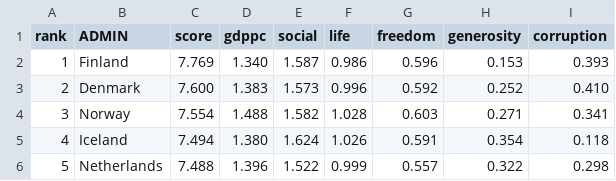
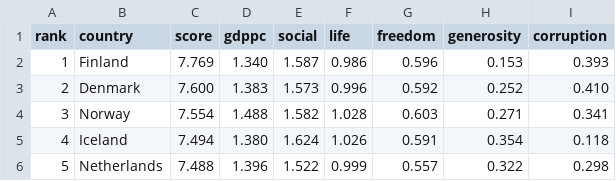
Before and after one commit to UShape/vizzyviz, a CSV file: 20192.csv, drawn as a sheet; only a part is shown.

Commit message:
Update 20192.csv

```diff
--- a/20192.csv
+++ b/20192.csv
@@ -1,2 +1,2 @@
-rank,ADMIN,score,gdppc,social,life,freedom,generosity,corruption
+rank,country,score,gdppc,social,life,freedom,generosity,corruption
 1,Finland,7.769,1.340,1.587,0.986,0.596,0.153,0.393
```
